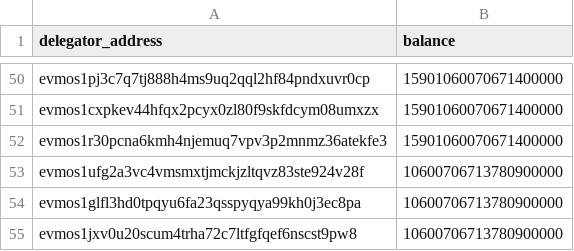
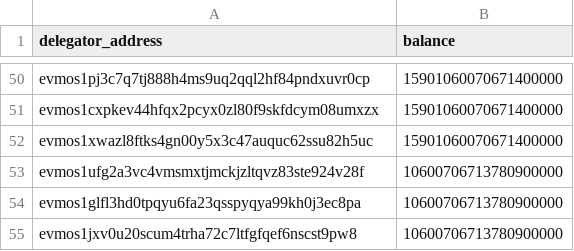
Before and after one commit to evmychan/something-special, a CSV file: genesis_validators.csv, drawn as a sheet; only a part is shown, gaps mark what is left out.

Commit message:
Update genesis_validators.csv

```diff
--- a/genesis_validators.csv
+++ b/genesis_validators.csv
@@ -51,3 +51,3 @@ evmos1pj3c7q7tj888h4ms9uq2qql2hf84pndxuvr0cp,	15901060070671400000
 evmos1cxpkev44hfqx2pcyx0zl80f9skfdcym08umxzx,	15901060070671400000
-evmos1r30pcna6kmh4njemuq7vpv3p2mnmz36atekfe3,	15901060070671400000
+evmos1xwazl8ftks4gn00y5x3c47auquc62ssu82h5uc,	15901060070671400000
 evmos1ufg2a3vc4vmsmxtjmckjzltqvz83ste924v28f,	10600706713780900000
```
